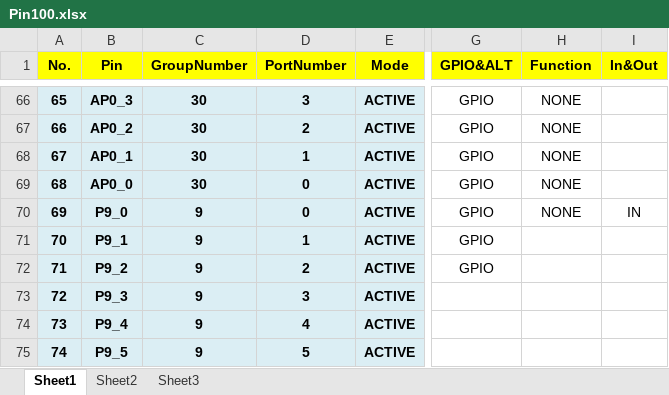
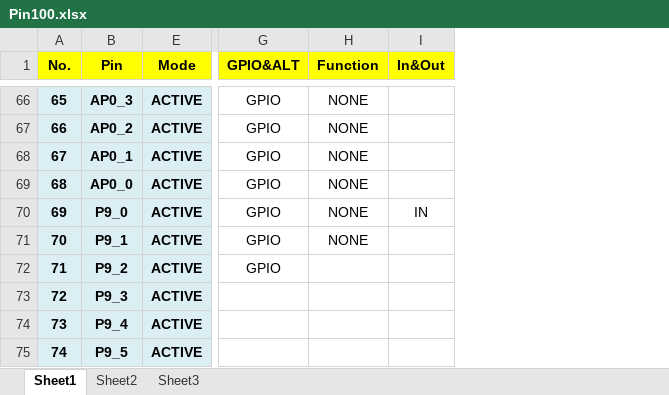
Before and after one commit to KuangAlbert/GEN_RH850_F1L, an Excel workbook: Pin100.xlsx, sheet Sheet1, drawn as a sheet; only a part is shown, gaps mark what is left out; values as stored, in another font and other column widths than the file's, no borders; the diff covers the shown part only; the diff names each change by its address in the sheet, - before the commit and + after, or states it on an @@ line.

```diff
--- a/Pin100.xlsx (sheet Sheet1)
+++ b/Pin100.xlsx (sheet Sheet1)
@@ column C (GroupNumber) hidden, rows 66-75: 30 | 30 | 30 | 30 | 9 | 9 | 9 | 9 | 9 | 9 @@
@@ column D (PortNumber) hidden, rows 66-75: 3 | 2 | 1 | 0 | 0 | 1 | 2 | 3 | 4 | 5 @@
-H71 (Function): (empty)
+H71 (Function): NONE
```
Also changed, not shown: 21 edited cells elsewhere in this sheet, 5 other files.
